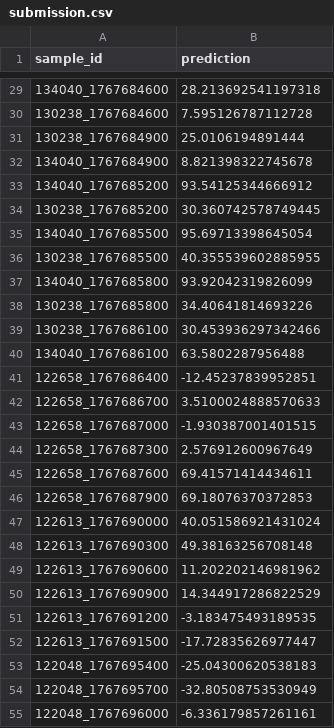
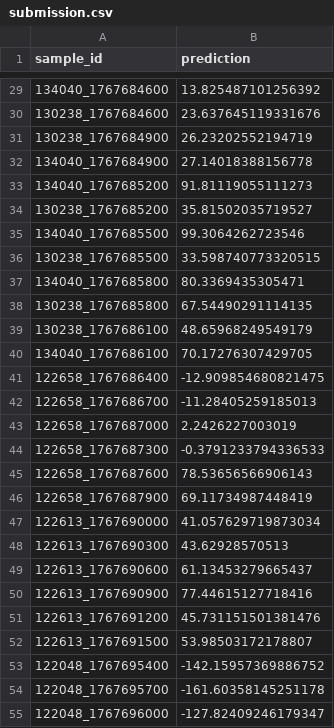
Before and after one commit to SamaraLfe/MtHackaton, a CSV file: artifacts/submission.csv, drawn as a sheet; only a part is shown, gaps mark what is left out; the diff covers the shown part only.

```diff
--- a/artifacts/submission.csv
+++ b/artifacts/submission.csv
@@ -29,27 +29,27 @@ sample_id;prediction
-134040_1767684600;28.213692541197318
-130238_1767684600;7.595126787112728
-130238_1767684900;25.0106194891444
-134040_1767684900;8.821398322745678
-134040_1767685200;93.54125344666912
-130238_1767685200;30.360742578749445
-134040_1767685500;95.69713398645054
-130238_1767685500;40.355539602885955
-134040_1767685800;93.92042319826099
-130238_1767685800;34.40641814693226
-130238_1767686100;30.453936297342466
-134040_1767686100;63.5802287956488
-122658_1767686400;-12.45237839952851
-122658_1767686700;3.5100024888570633
-122658_1767687000;-1.930387001401515
-122658_1767687300;2.576912600967649
-122658_1767687600;69.41571414434611
-122658_1767687900;69.18076370372853
-122613_1767690000;40.051586921431024
-122613_1767690300;49.38163256708148
-122613_1767690600;11.202202146981962
-122613_1767690900;14.344917286822529
-122613_1767691200;-3.183475493189535
-122613_1767691500;-17.72835626977447
-122048_1767695400;-25.04300620538183
-122048_1767695700;-32.80508753530949
-122048_1767696000;-6.336179857261161
+134040_1767684600;13.825487101256392
+130238_1767684600;23.637645119331676
+130238_1767684900;26.23202552194719
+134040_1767684900;27.14018388156778
+134040_1767685200;91.81119055111273
+130238_1767685200;35.81502035719527
+134040_1767685500;99.3064262723546
+130238_1767685500;33.598740773320515
+134040_1767685800;80.3369435305471
+130238_1767685800;67.54490291114135
+130238_1767686100;48.65968249549179
+134040_1767686100;70.17276307429705
+122658_1767686400;-12.909854680821475
+122658_1767686700;-11.28405259185013
+122658_1767687000;2.2426227003019
+122658_1767687300;-0.3791233794336533
+122658_1767687600;78.53656566906143
+122658_1767687900;69.11734987448419
+122613_1767690000;41.057629719873034
+122613_1767690300;43.62928570513
+122613_1767690600;61.13453279665437
+122613_1767690900;77.44615127718416
+122613_1767691200;45.731151501381476
+122613_1767691500;53.98503172178807
+122048_1767695400;-142.15957369886752
+122048_1767695700;-161.60358145251178
+122048_1767696000;-127.82409246179347
```
Also changed, not shown: 124 edited cells elsewhere in this file, artifacts/feature_importance_v5.csv, artifacts/test_predictions_v5.csv, 24 other files.
